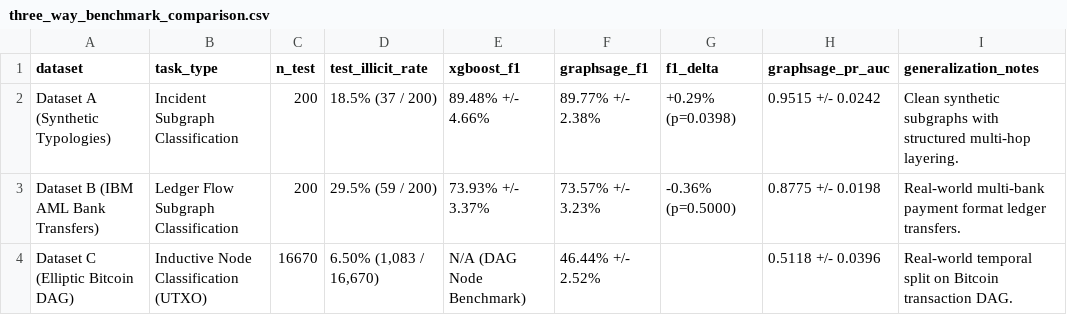
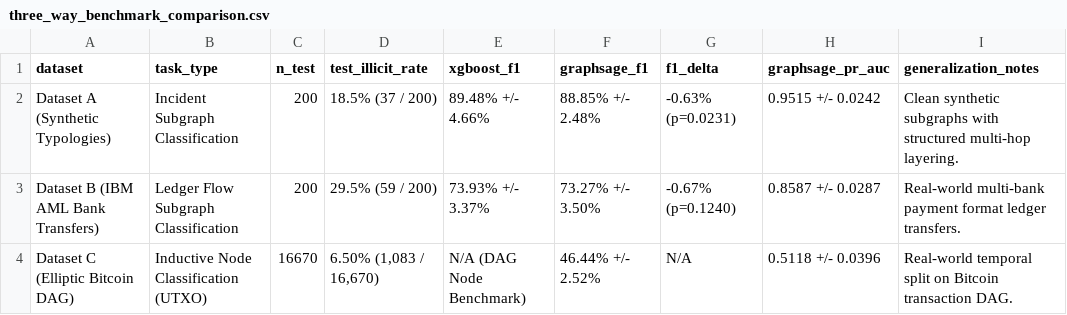
Before and after one commit to SIH-2026-RRAKSS/sihmodel, a CSV file: data/three_way_benchmark_comparison.csv, drawn as a sheet.

```diff
--- a/data/three_way_benchmark_comparison.csv
+++ b/data/three_way_benchmark_comparison.csv
@@ -1,4 +1,4 @@
 dataset,task_type,n_test,test_illicit_rate,xgboost_f1,graphsage_f1,f1_delta,graphsage_pr_auc,generalization_notes
-Dataset A (Synthetic Typologies),Incident Subgraph Classification,200,18.5% (37 / 200),89.48% +/- 4.66%,89.77% +/- 2.38%,+0.29% (p=0.0398),0.9515 +/- 0.0242,Clean synthetic subgraphs with structured multi-hop layering.
-Dataset B (IBM AML Bank Transfers),Ledger Flow Subgraph Classification,200,29.5% (59 / 200),73.93% +/- 3.37%,73.57% +/- 3.23%,-0.36% (p=0.5000),0.8775 +/- 0.0198,Real-world multi-bank payment format ledger transfers.
-Dataset C (Elliptic Bitcoin DAG),Inductive Node Classification (UTXO),16670,"6.50% (1,083 / 16,670)",N/A (DAG Node Benchmark),46.44% +/- 2.52%,,0.5118 +/- 0.0396,Real-world temporal split on Bitcoin transaction DAG.
+Dataset A (Synthetic Typologies),Incident Subgraph Classification,200,18.5% (37 / 200),89.48% +/- 4.66%,88.85% +/- 2.48%,-0.63% (p=0.0231),0.9515 +/- 0.0242,Clean synthetic subgraphs with structured multi-hop layering.
+Dataset B (IBM AML Bank Transfers),Ledger Flow Subgraph Classification,200,29.5% (59 / 200),73.93% +/- 3.37%,73.27% +/- 3.50%,-0.67% (p=0.1240),0.8587 +/- 0.0287,Real-world multi-bank payment format ledger transfers.
+Dataset C (Elliptic Bitcoin DAG),Inductive Node Classification (UTXO),16670,"6.50% (1,083 / 16,670)",N/A (DAG Node Benchmark),46.44% +/- 2.52%,N/A,0.5118 +/- 0.0396,Real-world temporal split on Bitcoin transaction DAG.
```
Also changed, not shown: data/graphsage_predictions.csv, data/graphsage_threshold_analysis.csv, 27 other files.
